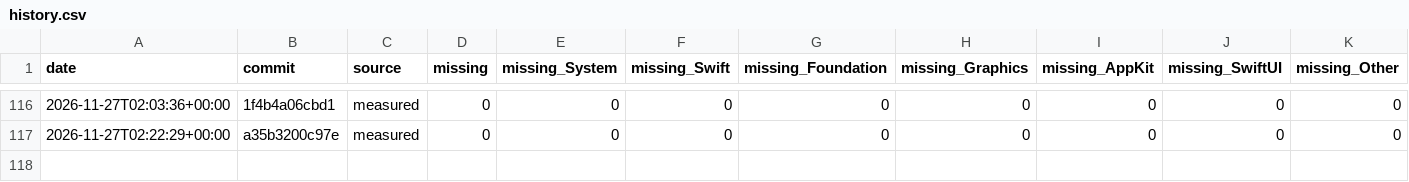
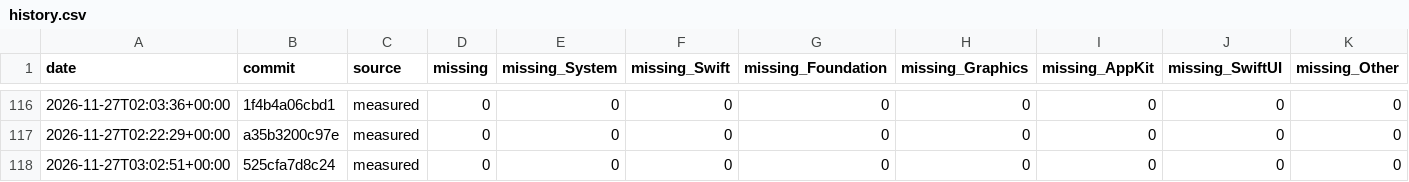
Before and after one commit to GhouI/bitten, a CSV file: history.csv, drawn as a sheet; only a part is shown, gaps mark what is left out.

```diff
--- a/history.csv
+++ b/history.csv
@@ -117 +117,2 @@ date,commit,source,missing,missing_System,missing_Swift,missing_Foundation,missi
 2026-11-27T02:22:29+00:00,a35b3200c97e,measured,0,0,0,0,0,0,0,0
+2026-11-27T03:02:51+00:00,525cfa7d8c24,measured,0,0,0,0,0,0,0,0
```
Also changed, not shown: 1 other file.
